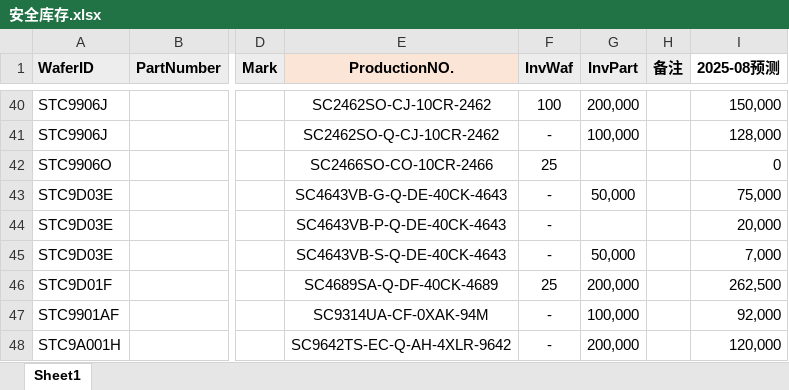
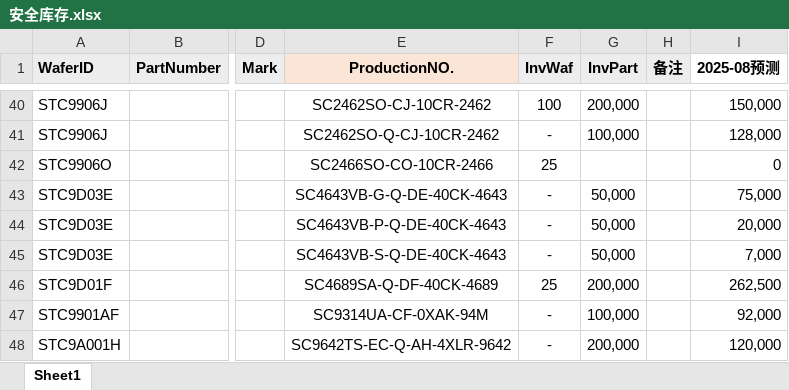
Before and after one commit to TTTriste06/operation_planning-, an Excel workbook: 安全库存.xlsx, sheet Sheet1, drawn as a sheet; only a part is shown, gaps mark what is left out; values as stored, in another font and other column widths than the file's, no borders; conditional formats not drawn; the diff names each change by its address in the sheet, - before the commit and + after, or states it on an @@ line.

Commit message:
upload 安全库存.xlsx

```diff
--- a/安全库存.xlsx (sheet Sheet1)
+++ b/安全库存.xlsx (sheet Sheet1)
-G44 (InvPart): (empty)
+G44 (InvPart): 50,000
```
